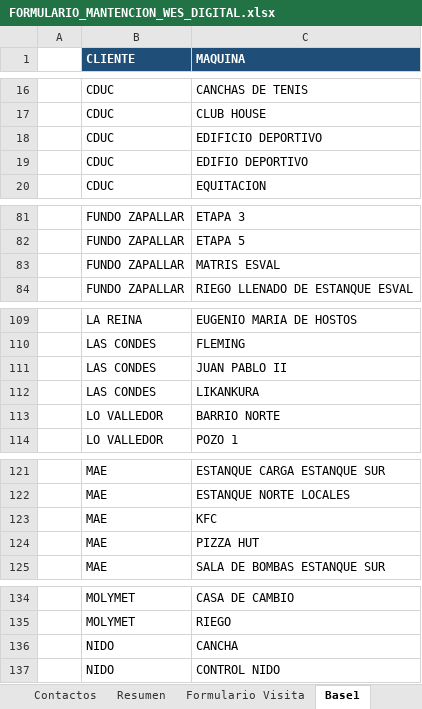
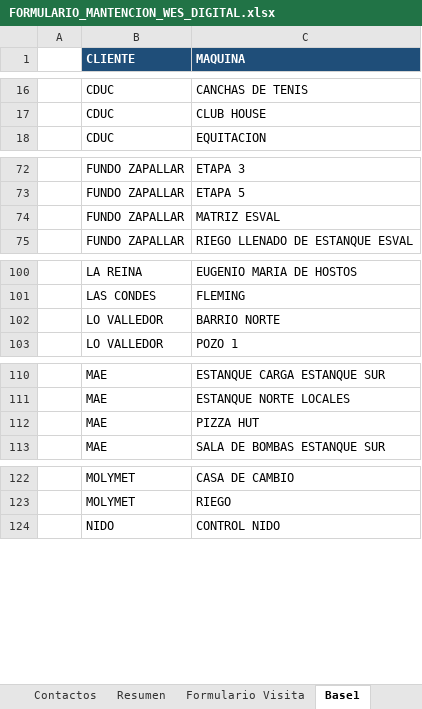
Before and after one commit to anibaloperacionesWes/wes-scripts, an Excel workbook: mantenimiento_wes/FORMULARIO_MANTENCION_WES_DIGITAL.xlsx, sheet Base1, drawn as a sheet; only a part is shown, gaps mark what is left out; values as stored, in another font and other column widths than the file's, no borders; removed rows and columns are numbered as before the commit, all else as after; the diff covers the shown part only; the diff names each change by its address in the sheet, - before the commit and + after, or states it on an @@ line.

```diff
--- a/mantenimiento_wes/FORMULARIO_MANTENCION_WES_DIGITAL.xlsx (sheet Base1)
+++ b/mantenimiento_wes/FORMULARIO_MANTENCION_WES_DIGITAL.xlsx (sheet Base1)
-row 18:  | CDUC | EDIFICIO DEPORTIVO
-row 19:  | CDUC | EDIFIO DEPORTIVO
-C74 (MAQUINA): MATRIS ESVAL
+C74 (MAQUINA): MATRIZ ESVAL
-row 111:  | LAS CONDES | JUAN PABLO II
-row 112:  | LAS CONDES | LIKANKURA
-row 123:  | MAE | KFC
-row 136:  | NIDO | CANCHA
```
Also changed, not shown: 1 added row, 11 removed rows and 4 edited cells elsewhere in this sheet, sheet Base2, sheet Instrucciones, mantenimiento_wes/maestro/CONTACTOS_ENVIOS_ACTAS.xlsx, mantenimiento_wes/maestro/analisis_falla_google.xlsx, 9 other files.
